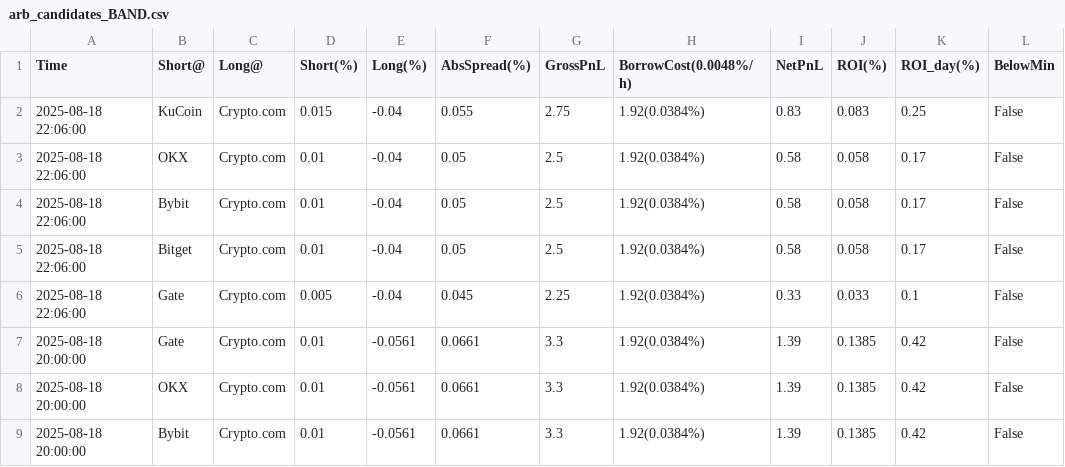
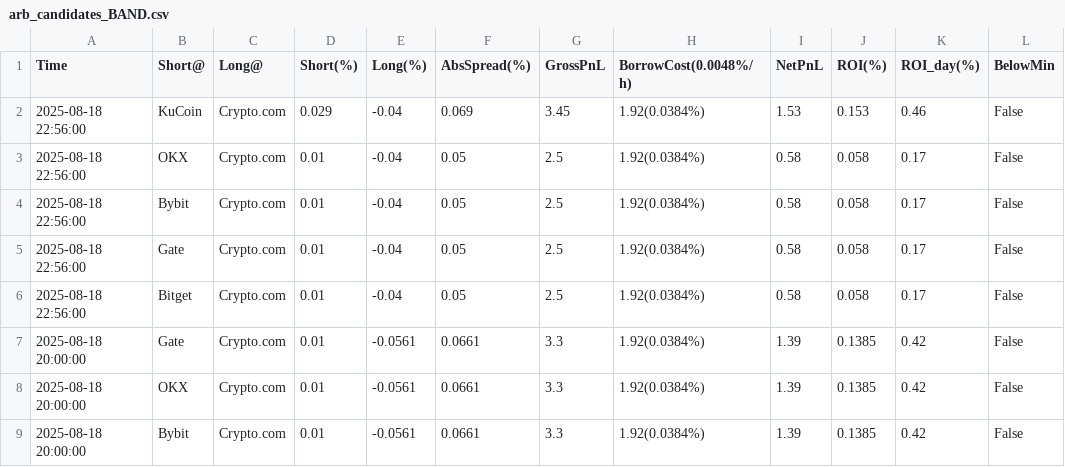
Before and after one commit to aerist123/funding-data, a CSV file: public/data/arb_candidates_BAND.csv, drawn as a sheet; only a part is shown.

```diff
--- a/public/data/arb_candidates_BAND.csv
+++ b/public/data/arb_candidates_BAND.csv
@@ -1,7 +1,7 @@
 Time,Short@,Long@,Short(%),Long(%),AbsSpread(%),GrossPnL,BorrowCost(0.0048%/h),NetPnL,ROI(%),ROI_day(%),BelowMin
-2025-08-18 22:06:00,KuCoin,Crypto.com,0.015,-0.04,0.055,2.75,1.92(0.0384%),0.83,0.083,0.25,False
-2025-08-18 22:06:00,OKX,Crypto.com,0.01,-0.04,0.05,2.5,1.92(0.0384%),0.58,0.058,0.17,False
-2025-08-18 22:06:00,Bybit,Crypto.com,0.01,-0.04,0.05,2.5,1.92(0.0384%),0.58,0.058,0.17,False
-2025-08-18 22:06:00,Bitget,Crypto.com,0.01,-0.04,0.05,2.5,1.92(0.0384%),0.58,0.058,0.17,False
-2025-08-18 22:06:00,Gate,Crypto.com,0.005,-0.04,0.045,2.25,1.92(0.0384%),0.33,0.033,0.1,False
+2025-08-18 22:56:00,KuCoin,Crypto.com,0.029,-0.04,0.069,3.45,1.92(0.0384%),1.53,0.153,0.46,False
+2025-08-18 22:56:00,OKX,Crypto.com,0.01,-0.04,0.05,2.5,1.92(0.0384%),0.58,0.058,0.17,False
+2025-08-18 22:56:00,Bybit,Crypto.com,0.01,-0.04,0.05,2.5,1.92(0.0384%),0.58,0.058,0.17,False
+2025-08-18 22:56:00,Gate,Crypto.com,0.01,-0.04,0.05,2.5,1.92(0.0384%),0.58,0.058,0.17,False
+2025-08-18 22:56:00,Bitget,Crypto.com,0.01,-0.04,0.05,2.5,1.92(0.0384%),0.58,0.058,0.17,False
 2025-08-18 20:00:00,Gate,Crypto.com,0.01,-0.0561,0.0661,3.3,1.92(0.0384%),1.39,0.1385,0.42,False
```
Also changed, not shown: public/data/arb_candidates_BTC.csv, public/data/arb_candidates_CVC.csv, 13 other files.
